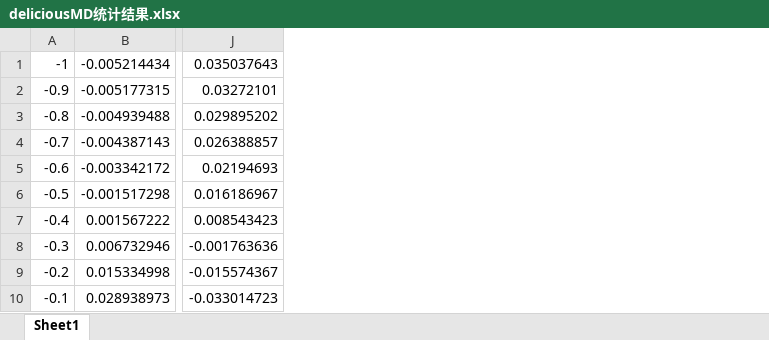
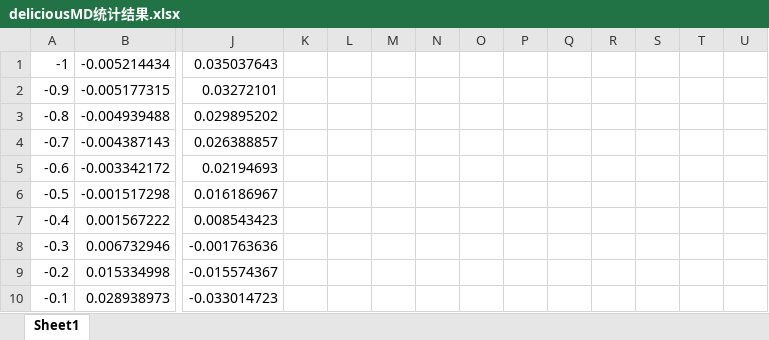
Before and after one commit to Kiteflyingee/trendrec, an Excel workbook: result/delicious/deliciousMD统计结果.xlsx, sheet Sheet1, drawn as a sheet; only a part is shown, gaps mark what is left out; values as stored, in another font and other column widths than the file's, no borders; charts and pictures not drawn; the diff covers the shown part only; the diff names each change by its address in the sheet, - before the commit and + after, or states it on an @@ line.

```diff
--- a/result/delicious/deliciousMD统计结果.xlsx (sheet Sheet1)
+++ b/result/delicious/deliciousMD统计结果.xlsx (sheet Sheet1)
+column K, empty
+column L, empty
+column M, empty
+column N, empty
+column O, empty
+column P, empty
+column Q, empty
+column R, empty
+column S, empty
+column T, empty
+column U, empty
```
Also changed, not shown: 32 added rows elsewhere in this sheet, result/movielens/md结果统计.xlsx, 33 other files.
